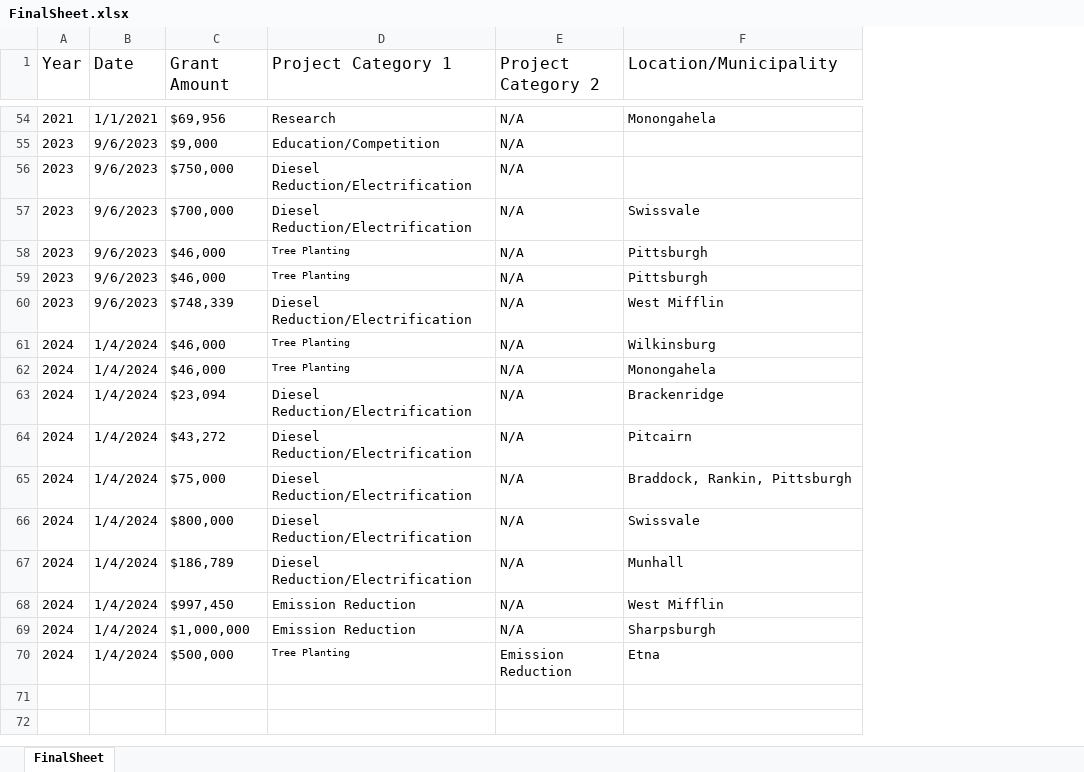
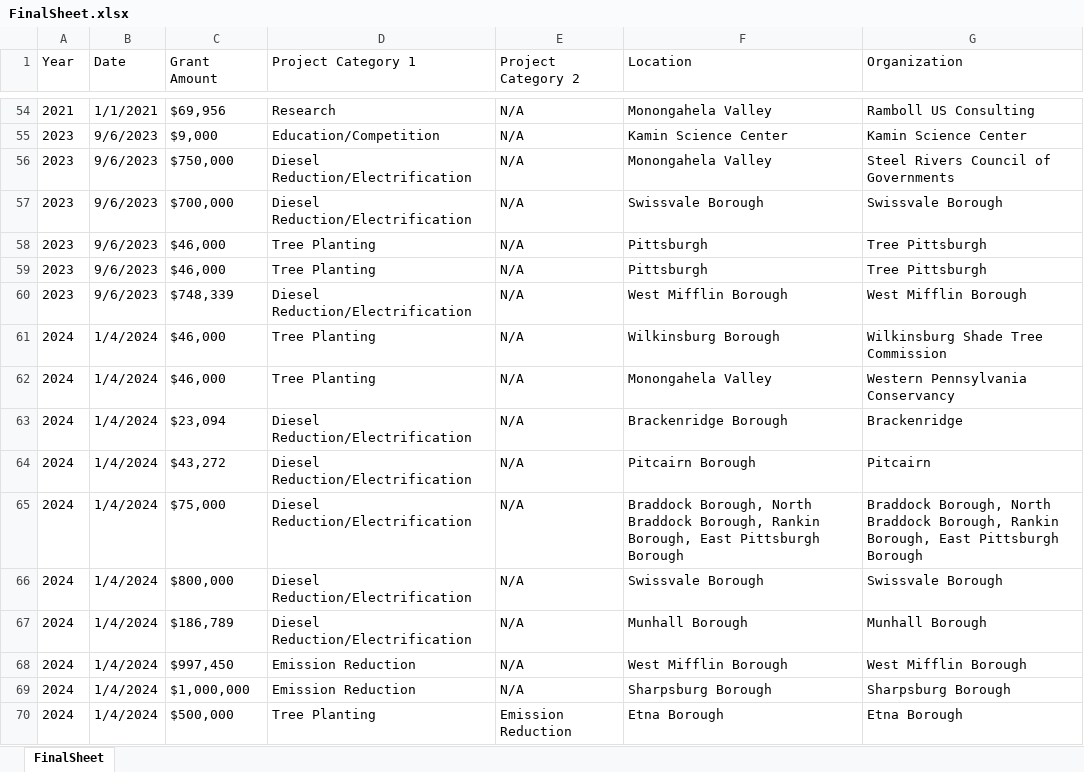
Before and after one commit to hkwee782/GASP-Clean-Air-Fund, an Excel workbook: FinalSheet.xlsx, sheet FinalSheet, drawn as a sheet; only a part is shown, gaps mark what is left out; values as stored, in another font and other column widths than the file's, no borders; the diff covers the shown part only; the diff names each change by its address in the sheet, - before the commit and + after, or states it on an @@ line.

Commit message:
Updated FinalSheet

```diff
--- a/FinalSheet.xlsx (sheet FinalSheet)
+++ b/FinalSheet.xlsx (sheet FinalSheet)
+column G (Organization), rows 54-70: Ramboll US Consulting | Kamin Science Center | Steel Rivers Council of Governments | Swissvale Borough | Tree Pittsburgh | Tree Pittsburgh | West Mifflin Borough | Wilkinsburg Shade Tree Commission | Western Pennsylvania Conservancy | Brackenridge | Pitcairn | Braddock Borough, North Braddock Borough, Rankin Borough, East Pittsburgh Borough | Swissvale Borough | Munhall Borough | West Mifflin Borough | Sharpsburg Borough | Etna Borough
@@ A1:F1 text size: smaller @@
-F1: Location/Municipality
+F1: Location
-F54 (Location): Monongahela
+F54 (Location): Monongahela Valley
-F55 (Location): (empty)
+F55 (Location): Kamin Science Center
-F56 (Location): (empty)
+F56 (Location): Monongahela Valley
-F57 (Location): Swissvale
+F57 (Location): Swissvale Borough
@@ D58:D59 text size: larger @@
-F60 (Location): West Mifflin
+F60 (Location): West Mifflin Borough
@@ D61:D62 text size: larger @@
-F61 (Location): Wilkinsburg
+F61 (Location): Wilkinsburg Borough
-F62 (Location): Monongahela
+F62 (Location): Monongahela Valley
-F63 (Location): Brackenridge
+F63 (Location): Brackenridge Borough
-F64 (Location): Pitcairn
+F64 (Location): Pitcairn Borough
-F65 (Location): Braddock, Rankin, Pittsburgh
+F65 (Location): Braddock Borough, North Braddock Borough, Rankin Borough, East Pittsburgh Borough
-F66 (Location): Swissvale
+F66 (Location): Swissvale Borough
-F67 (Location): Munhall
+F67 (Location): Munhall Borough
-F68 (Location): West Mifflin
+F68 (Location): West Mifflin Borough
-F69 (Location): Sharpsburgh
+F69 (Location): Sharpsburg Borough
@@ D70 text size: larger @@
-F70 (Location): Etna
+F70 (Location): Etna Borough
```
Also changed, not shown: 30 edited cells and cell formats elsewhere in this sheet, 2 other files.
